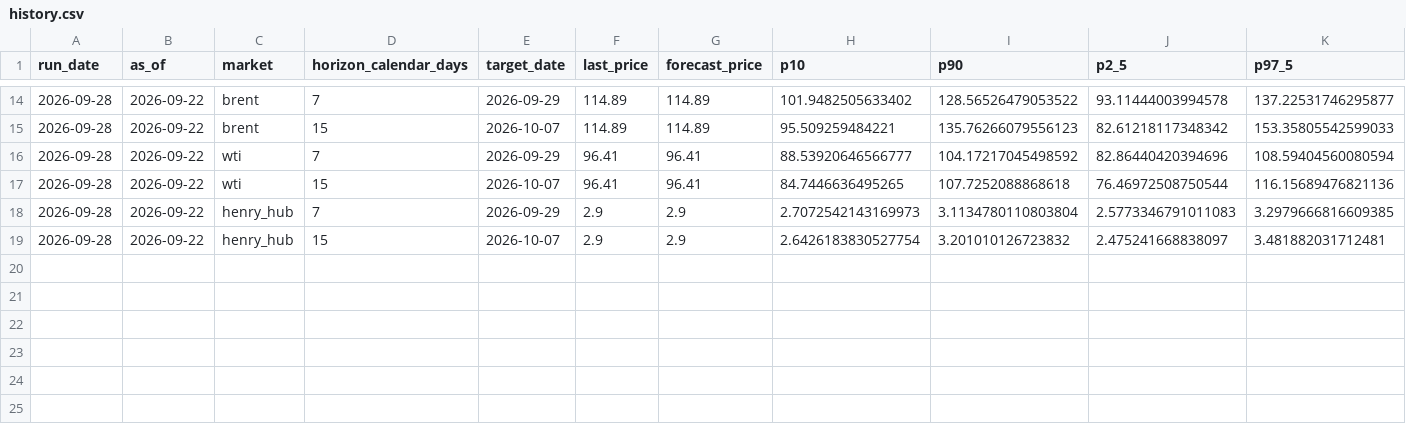
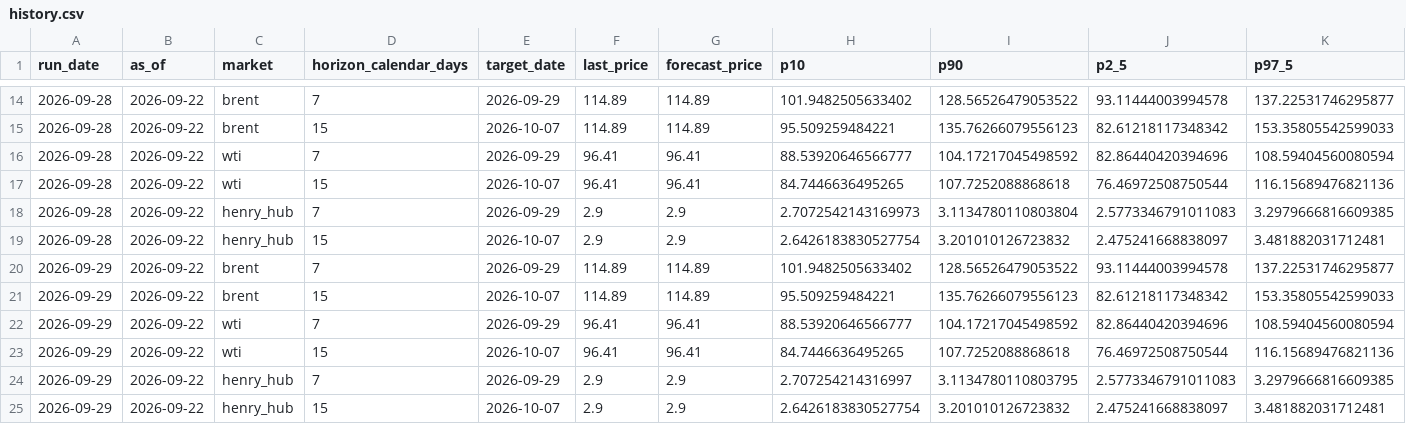
Before and after one commit to vanadium1202/index, a CSV file: daily_forecasts/history.csv, drawn as a sheet; only a part is shown, gaps mark what is left out; rows hold the shown columns only; the diff names each change by its address in the sheet, - before the commit and + after, or states it on an @@ line.

```diff
--- a/daily_forecasts/history.csv
+++ b/daily_forecasts/history.csv
+row 20: 2026-09-29 | 2026-09-22 | brent | 7 | 2026-09-29 | 114.89 | 114.89 | 101.9482505633402 | 128.56526479053522 | 93.11444003994578 | 137.22531746295877
+row 21: 2026-09-29 | 2026-09-22 | brent | 15 | 2026-10-07 | 114.89 | 114.89 | 95.509259484221 | 135.76266079556123 | 82.61218117348342 | 153.35805542599033
+row 22: 2026-09-29 | 2026-09-22 | wti | 7 | 2026-09-29 | 96.41 | 96.41 | 88.53920646566777 | 104.17217045498592 | 82.86440420394696 | 108.59404560080594
+row 23: 2026-09-29 | 2026-09-22 | wti | 15 | 2026-10-07 | 96.41 | 96.41 | 84.7446636495265 | 107.7252088868618 | 76.46972508750544 | 116.15689476821136
+row 24: 2026-09-29 | 2026-09-22 | henry_hub | 7 | 2026-09-29 | 2.9 | 2.9 | 2.707254214316997 | 3.1134780110803795 | 2.5773346791011083 | 3.2979666816609385
+row 25: 2026-09-29 | 2026-09-22 | henry_hub | 15 | 2026-10-07 | 2.9 | 2.9 | 2.6426183830527754 | 3.201010126723832 | 2.475241668838097 | 3.481882031712481
```
Also changed, not shown: 3 other files.
